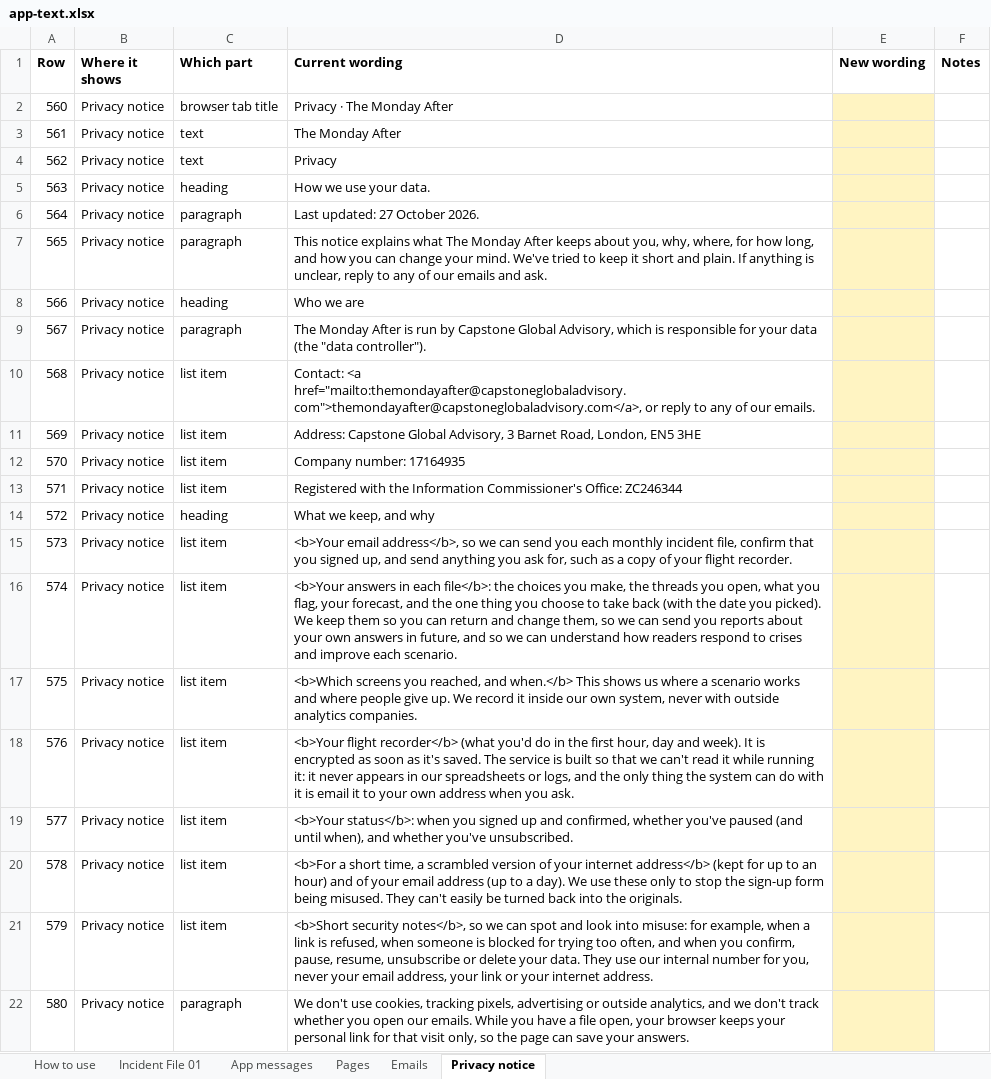
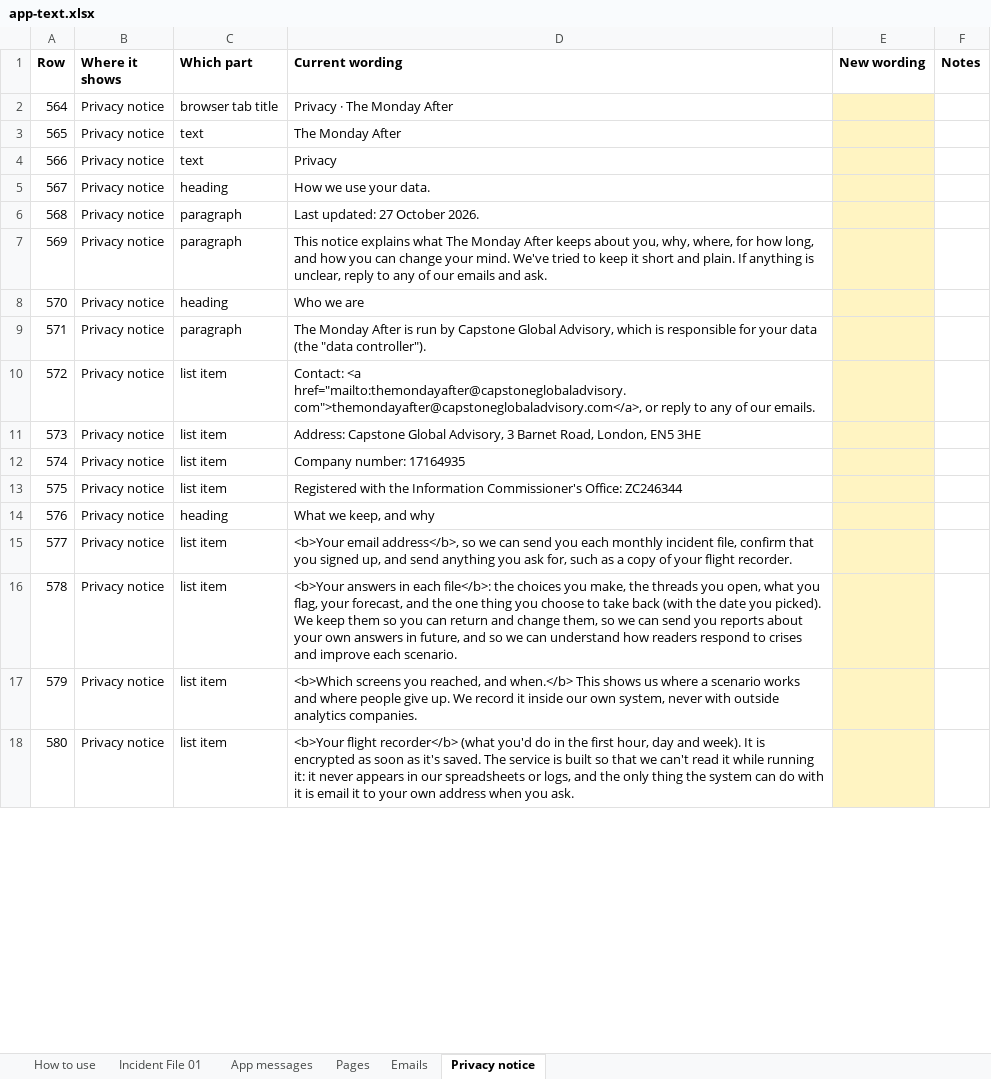
Before and after one commit to matthewcain45/MondayAfter-, an Excel workbook: docs/app-text.xlsx, sheet Privacy notice, drawn as a sheet; only a part is shown; values as stored, in another font and other column widths than the file's, no borders; removed rows and columns are numbered as before the commit, all else as after; the diff covers the shown part only; the diff names each change by its address in the sheet, - before the commit and + after, or states it on an @@ line.

```diff
--- a/docs/app-text.xlsx (sheet Privacy notice)
+++ b/docs/app-text.xlsx (sheet Privacy notice)
-row 2: 560 | Privacy notice | browser tab title | Privacy · The Monday After
-row 3: 561 | Privacy notice | text | The Monday After
-row 4: 562 | Privacy notice | text | Privacy
-row 5: 563 | Privacy notice | heading | How we use your data.
-C2 (Which part): paragraph
+C2 (Which part): browser tab title
-D2 (Current wording): Last updated: 27 October 2026.
+D2 (Current wording): Privacy · The Monday After
-C3 (Which part): paragraph
+C3 (Which part): text
-D3 (Current wording): This notice explains what The Monday After keeps about you, why, where, for how long, and how you can change your mind. We've tried to keep it short and plain. If anything is unclear, reply to any of our emails and ask.
+D3 (Current wording): The Monday After
-C4 (Which part): heading
+C4 (Which part): text
-D4 (Current wording): Who we are
+D4 (Current wording): Privacy
-C5 (Which part): paragraph
+C5 (Which part): heading
-D5 (Current wording): The Monday After is run by Capstone Global Advisory, which is responsible for your data (the "data controller").
+D5 (Current wording): How we use your data.
-C6:C7 (Which part): list item
+C6:C7 (Which part): paragraph
-D6 (Current wording): Contact: <a href="mailto:themondayafter@capstoneglobaladvisory.com">themondayafter@capstoneglobaladvisory.com</a>, or reply to any of our emails.
+D6 (Current wording): Last updated: 27 October 2026.
-D7 (Current wording): Address: Capstone Global Advisory, 3 Barnet Road, London, EN5 3HE
+D7 (Current wording): This notice explains what The Monday After keeps about you, why, where, for how long, and how you can change your mind. We've tried to keep it short and plain. If anything is unclear, reply to any of our emails and ask.
-C8 (Which part): list item
+C8 (Which part): heading
-D8 (Current wording): Company number: 17164935
+D8 (Current wording): Who we are
-C9 (Which part): list item
+C9 (Which part): paragraph
-D9 (Current wording): Registered with the Information Commissioner's Office: ZC246344
+D9 (Current wording): The Monday After is run by Capstone Global Advisory, which is responsible for your data (the "data controller").
-C10 (Which part): heading
+C10 (Which part): list item
-D10 (Current wording): What we keep, and why
+D10 (Current wording): Contact: <a href="mailto:themondayafter@capstoneglobaladvisory.com">themondayafter@capstoneglobaladvisory.com</a>, or reply to any of our emails.
-D11 (Current wording): <b>Your email address</b>, so we can send you each monthly incident file, confirm that you signed up, and send anything you ask for, such as a copy of your flight recorder.
+D11 (Current wording): Address: Capstone Global Advisory, 3 Barnet Road, London, EN5 3HE
-D12 (Current wording): <b>Your answers in each file</b>: the choices you make, the threads you open, what you flag, your forecast, and the one thing you choose to take back (with the date you picked). We keep them so you can return and change them, so we can send you reports about your own answers in future, and so we can understand how readers respond to crises and improve each scenario.
+D12 (Current wording): Company number: 17164935
-D13 (Current wording): <b>Which screens you reached, and when.</b> This shows us where a scenario works and where people give up. We record it inside our own system, never with outside analytics companies.
+D13 (Current wording): Registered with the Information Commissioner's Office: ZC246344
-C14 (Which part): list item
+C14 (Which part): heading
-D14 (Current wording): <b>Your flight recorder</b> (what you'd do in the first hour, day and week). It is encrypted as soon as it's saved. The service is built so that we can't read it while running it: it never appears in our spreadsheets or logs, and the only thing the system can do with it is email it to your own address when you ask.
+D14 (Current wording): What we keep, and why
-D15 (Current wording): <b>Your status</b>: when you signed up and confirmed, whether you've paused (and until when), and whether you've unsubscribed.
+D15 (Current wording): <b>Your email address</b>, so we can send you each monthly incident file, confirm that you signed up, and send anything you ask for, such as a copy of your flight recorder.
-D16 (Current wording): <b>For a short time, a scrambled version of your internet address</b> (kept for up to an hour) and of your email address (up to a day). We use these only to stop the sign-up form being misused. They can't easily be turned back into the originals.
+D16 (Current wording): <b>Your answers in each file</b>: the choices you make, the threads you open, what you flag, your forecast, and the one thing you choose to take back (with the date you picked). We keep them so you can return and change them, so we can send you reports about your own answers in future, and so we can understand how readers respond to crises and improve each scenario.
-D17 (Current wording): <b>Short security notes</b>, so we can spot and look into misuse: for example, when a link is refused, when someone is blocked for trying too often, and when you confirm, pause, resume, unsubscribe or delete your data. They use our internal number for you, never your email address, your link or your internet address.
+D17 (Current wording): <b>Which screens you reached, and when.</b> This shows us where a scenario works and where people give up. We record it inside our own system, never with outside analytics companies.
-C18 (Which part): paragraph
+C18 (Which part): list item
-D18 (Current wording): We don't use cookies, tracking pixels, advertising or outside analytics, and we don't track whether you open our emails. While you have a file open, your browser keeps your personal link for that visit only, so the page can save your answers.
+D18 (Current wording): <b>Your flight recorder</b> (what you'd do in the first hour, day and week). It is encrypted as soon as it's saved. The service is built so that we can't read it while running it: it never appears in our spreadsheets or logs, and the only thing the system can do with it is email it to your own address when you ask.
```
Also changed, not shown: 4 added rows and 34 edited cells elsewhere in this sheet, sheet Pages, sheet App messages, sheet Emails, sheet Incident File 01, hidden cells, 2 other files.
